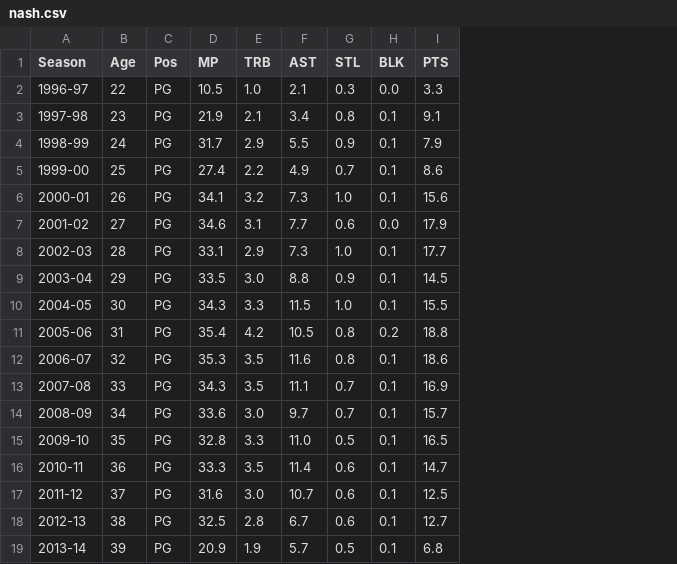
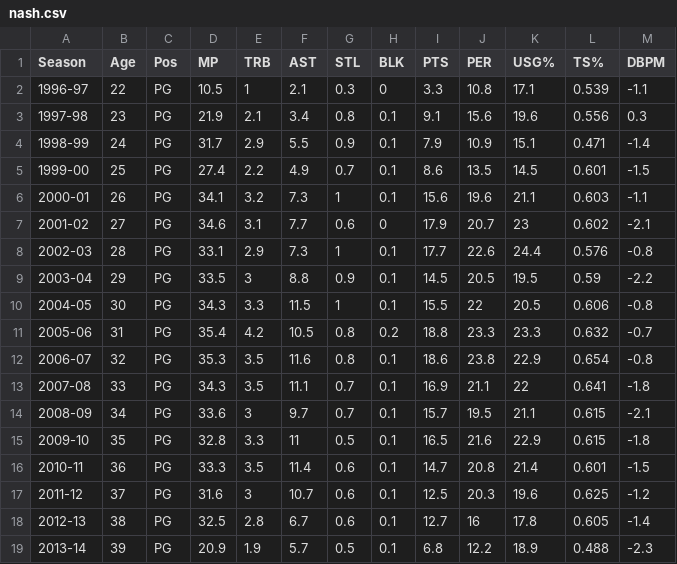
Before and after one commit to Classaddict/Basketball-Projector, a CSV file: Docs/nash.csv, drawn as a sheet; the diff names each change by its address in the sheet, - before the commit and + after, or states it on an @@ line.

```diff
--- a/Docs/nash.csv
+++ b/Docs/nash.csv
+column J (PER), rows 2-19: 10.8 | 15.6 | 10.9 | 13.5 | 19.6 | 20.7 | 22.6 | 20.5 | 22 | 23.3 | 23.8 | 21.1 | 19.5 | 21.6 | 20.8 | 20.3 | 16 | 12.2
+column K (USG%), rows 2-19: 17.1 | 19.6 | 15.1 | 14.5 | 21.1 | 23 | 24.4 | 19.5 | 20.5 | 23.3 | 22.9 | 22 | 21.1 | 22.9 | 21.4 | 19.6 | 17.8 | 18.9
+column L (TS%), rows 2-19: 0.539 | 0.556 | 0.471 | 0.601 | 0.603 | 0.602 | 0.576 | 0.59 | 0.606 | 0.632 | 0.654 | 0.641 | 0.615 | 0.615 | 0.601 | 0.625 | 0.605 | 0.488
+column M (DBPM), rows 2-19: -1.1 | 0.3 | -1.4 | -1.5 | -1.1 | -2.1 | -0.8 | -2.2 | -0.8 | -0.7 | -0.8 | -1.8 | -2.1 | -1.8 | -1.5 | -1.2 | -1.4 | -2.3
-E2 (TRB): 1.0
+E2 (TRB): 1
-H2 (BLK): 0.0
+H2 (BLK): 0
-G6 (STL): 1.0
+G6 (STL): 1
-H7 (BLK): 0.0
+H7 (BLK): 0
-G8 (STL): 1.0
+G8 (STL): 1
-E9 (TRB): 3.0
+E9 (TRB): 3
-G10 (STL): 1.0
+G10 (STL): 1
-E14 (TRB): 3.0
+E14 (TRB): 3
-F15 (AST): 11.0
+F15 (AST): 11
-E17 (TRB): 3.0
+E17 (TRB): 3
```
Also changed, not shown: 2 other files.
